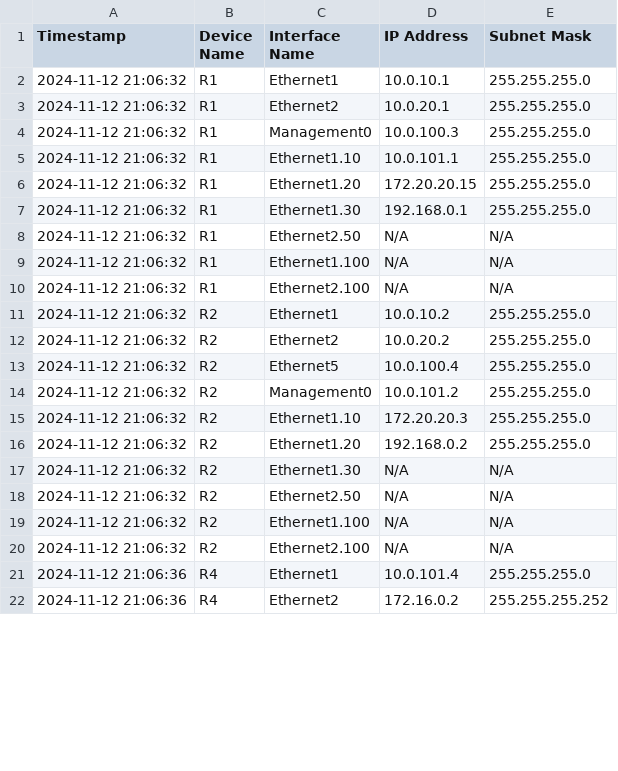
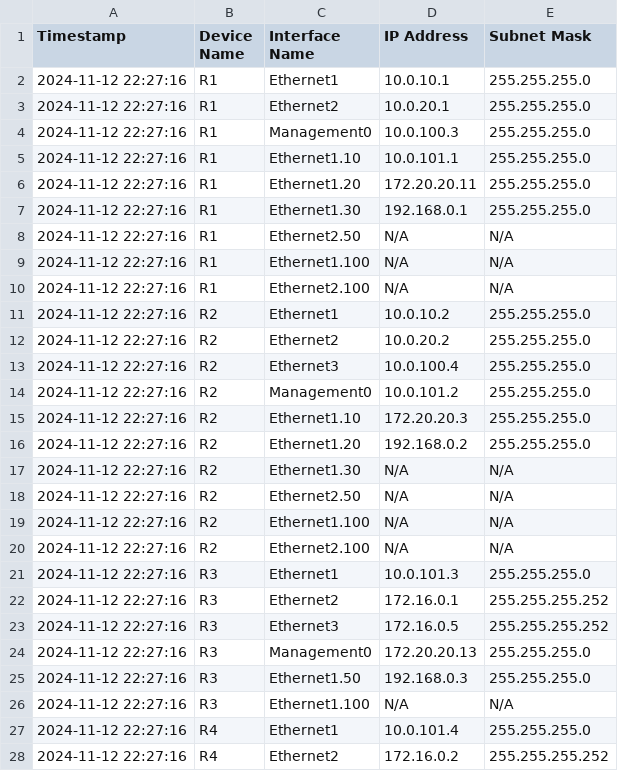
Before and after one commit to CUBoulder-Ashwin/NAutoHUB, a CSV file: NSOT/IPAM/ipam_output.csv, drawn as a sheet; only a part is shown; the diff covers the shown part only.

```diff
--- a/NSOT/IPAM/ipam_output.csv
+++ b/NSOT/IPAM/ipam_output.csv
@@ -1,22 +1,28 @@
 Timestamp,Device Name,Interface Name,IP Address,Subnet Mask
-2024-11-12 21:06:32,R1,Ethernet1,10.0.10.1,255.255.255.0
-2024-11-12 21:06:32,R1,Ethernet2,10.0.20.1,255.255.255.0
-2024-11-12 21:06:32,R1,Management0,10.0.100.3,255.255.255.0
-2024-11-12 21:06:32,R1,Ethernet1.10,10.0.101.1,255.255.255.0
-2024-11-12 21:06:32,R1,Ethernet1.20,172.20.20.15,255.255.255.0
-2024-11-12 21:06:32,R1,Ethernet1.30,192.168.0.1,255.255.255.0
-2024-11-12 21:06:32,R1,Ethernet2.50,N/A,N/A
-2024-11-12 21:06:32,R1,Ethernet1.100,N/A,N/A
-2024-11-12 21:06:32,R1,Ethernet2.100,N/A,N/A
-2024-11-12 21:06:32,R2,Ethernet1,10.0.10.2,255.255.255.0
-2024-11-12 21:06:32,R2,Ethernet2,10.0.20.2,255.255.255.0
-2024-11-12 21:06:32,R2,Ethernet5,10.0.100.4,255.255.255.0
-2024-11-12 21:06:32,R2,Management0,10.0.101.2,255.255.255.0
-2024-11-12 21:06:32,R2,Ethernet1.10,172.20.20.3,255.255.255.0
-2024-11-12 21:06:32,R2,Ethernet1.20,192.168.0.2,255.255.255.0
-2024-11-12 21:06:32,R2,Ethernet1.30,N/A,N/A
-2024-11-12 21:06:32,R2,Ethernet2.50,N/A,N/A
-2024-11-12 21:06:32,R2,Ethernet1.100,N/A,N/A
-2024-11-12 21:06:32,R2,Ethernet2.100,N/A,N/A
-2024-11-12 21:06:36,R4,Ethernet1,10.0.101.4,255.255.255.0
-2024-11-12 21:06:36,R4,Ethernet2,172.16.0.2,255.255.255.252
+2024-11-12 22:27:16,R1,Ethernet1,10.0.10.1,255.255.255.0
+2024-11-12 22:27:16,R1,Ethernet2,10.0.20.1,255.255.255.0
+2024-11-12 22:27:16,R1,Management0,10.0.100.3,255.255.255.0
+2024-11-12 22:27:16,R1,Ethernet1.10,10.0.101.1,255.255.255.0
+2024-11-12 22:27:16,R1,Ethernet1.20,172.20.20.11,255.255.255.0
+2024-11-12 22:27:16,R1,Ethernet1.30,192.168.0.1,255.255.255.0
+2024-11-12 22:27:16,R1,Ethernet2.50,N/A,N/A
+2024-11-12 22:27:16,R1,Ethernet1.100,N/A,N/A
+2024-11-12 22:27:16,R1,Ethernet2.100,N/A,N/A
+2024-11-12 22:27:16,R2,Ethernet1,10.0.10.2,255.255.255.0
+2024-11-12 22:27:16,R2,Ethernet2,10.0.20.2,255.255.255.0
+2024-11-12 22:27:16,R2,Ethernet3,10.0.100.4,255.255.255.0
+2024-11-12 22:27:16,R2,Management0,10.0.101.2,255.255.255.0
+2024-11-12 22:27:16,R2,Ethernet1.10,172.20.20.3,255.255.255.0
+2024-11-12 22:27:16,R2,Ethernet1.20,192.168.0.2,255.255.255.0
+2024-11-12 22:27:16,R2,Ethernet1.30,N/A,N/A
+2024-11-12 22:27:16,R2,Ethernet2.50,N/A,N/A
+2024-11-12 22:27:16,R2,Ethernet1.100,N/A,N/A
+2024-11-12 22:27:16,R2,Ethernet2.100,N/A,N/A
+2024-11-12 22:27:16,R3,Ethernet1,10.0.101.3,255.255.255.0
+2024-11-12 22:27:16,R3,Ethernet2,172.16.0.1,255.255.255.252
+2024-11-12 22:27:16,R3,Ethernet3,172.16.0.5,255.255.255.252
+2024-11-12 22:27:16,R3,Management0,172.20.20.13,255.255.255.0
+2024-11-12 22:27:16,R3,Ethernet1.50,192.168.0.3,255.255.255.0
+2024-11-12 22:27:16,R3,Ethernet1.100,N/A,N/A
+2024-11-12 22:27:16,R4,Ethernet1,10.0.101.4,255.255.255.0
+2024-11-12 22:27:16,R4,Ethernet2,172.16.0.2,255.255.255.252
```
Also changed, not shown: 31 edited cells elsewhere in this file, 6 other files.
